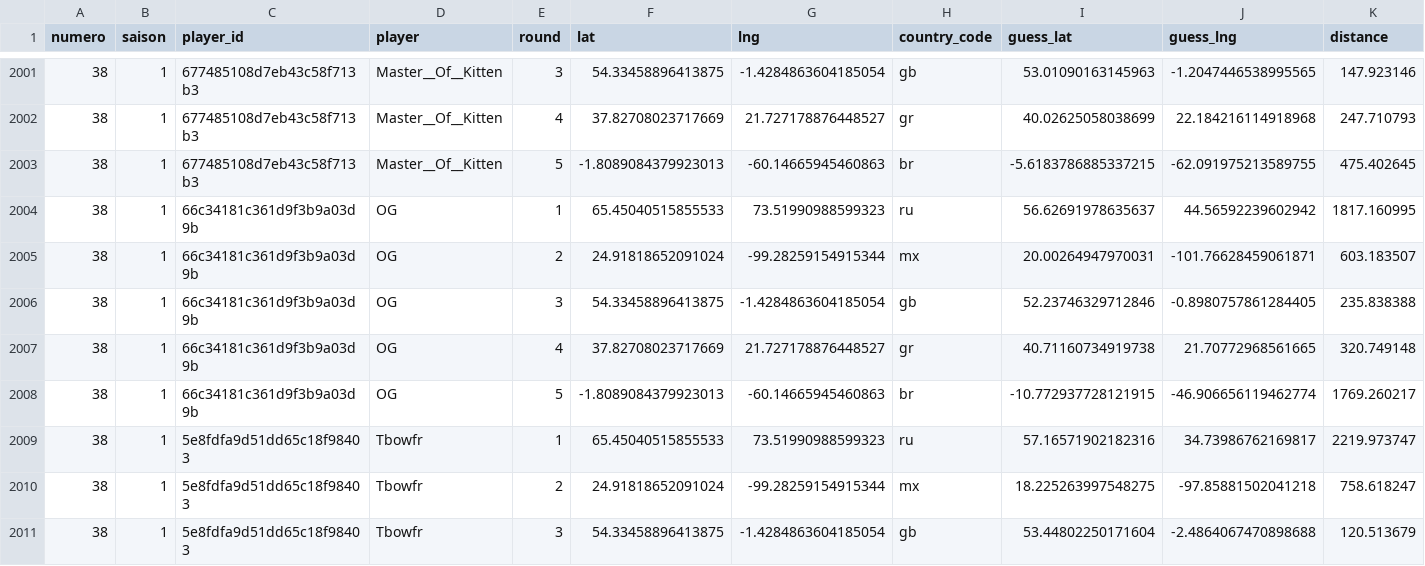
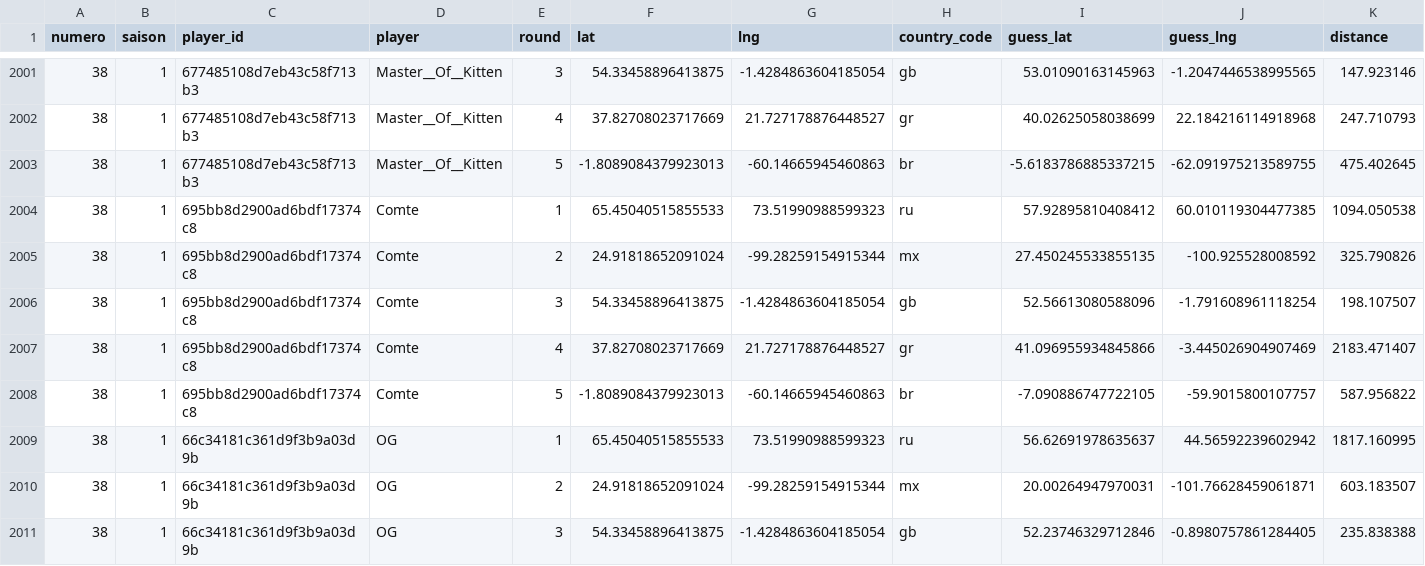
Before and after one commit to ComteUnderscoreL/geostats, a TSV file: data/rounds.tsv, drawn as a sheet; only a part is shown, gaps mark what is left out; the shorter side is filled out with more unchanged rows; the diff names each change by its address in the sheet, - before the commit and + after, or states it on an @@ line.

```diff
--- a/data/rounds.tsv
+++ b/data/rounds.tsv
+row 2004: 38 | 1 | 695bb8d2900ad6bdf17374c8 | Comte | 1 | 65.45040515855533 | 73.51990988599323 | ru | 57.92895810408412 | 60.010119304477385 | 1094.050538
+row 2005: 38 | 1 | 695bb8d2900ad6bdf17374c8 | Comte | 2 | 24.91818652091024 | -99.28259154915344 | mx | 27.450245533855135 | -100.925528008592 | 325.790826
+row 2006: 38 | 1 | 695bb8d2900ad6bdf17374c8 | Comte | 3 | 54.33458896413875 | -1.4284863604185054 | gb | 52.56613080588096 | -1.791608961118254 | 198.107507
+row 2007: 38 | 1 | 695bb8d2900ad6bdf17374c8 | Comte | 4 | 37.82708023717669 | 21.727178876448527 | gr | 41.096955934845866 | -3.445026904907469 | 2183.471407
+row 2008: 38 | 1 | 695bb8d2900ad6bdf17374c8 | Comte | 5 | -1.8089084379923013 | -60.14665945460863 | br | -7.090886747722105 | -59.9015800107757 | 587.956822
```
Also changed, not shown: data/totals.tsv.
